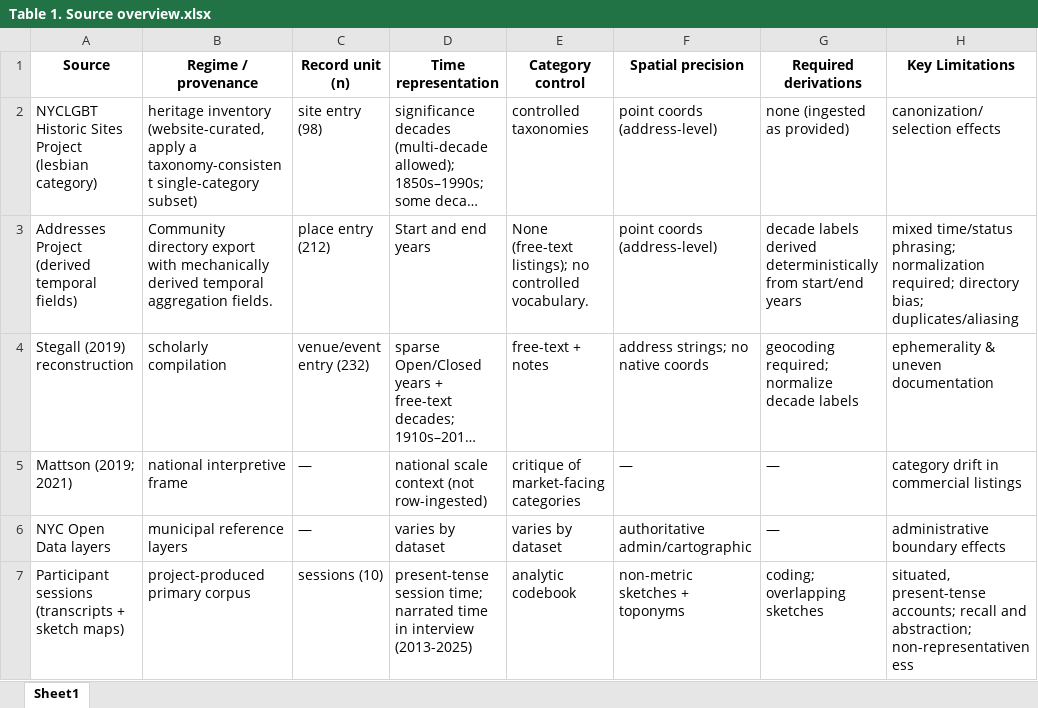
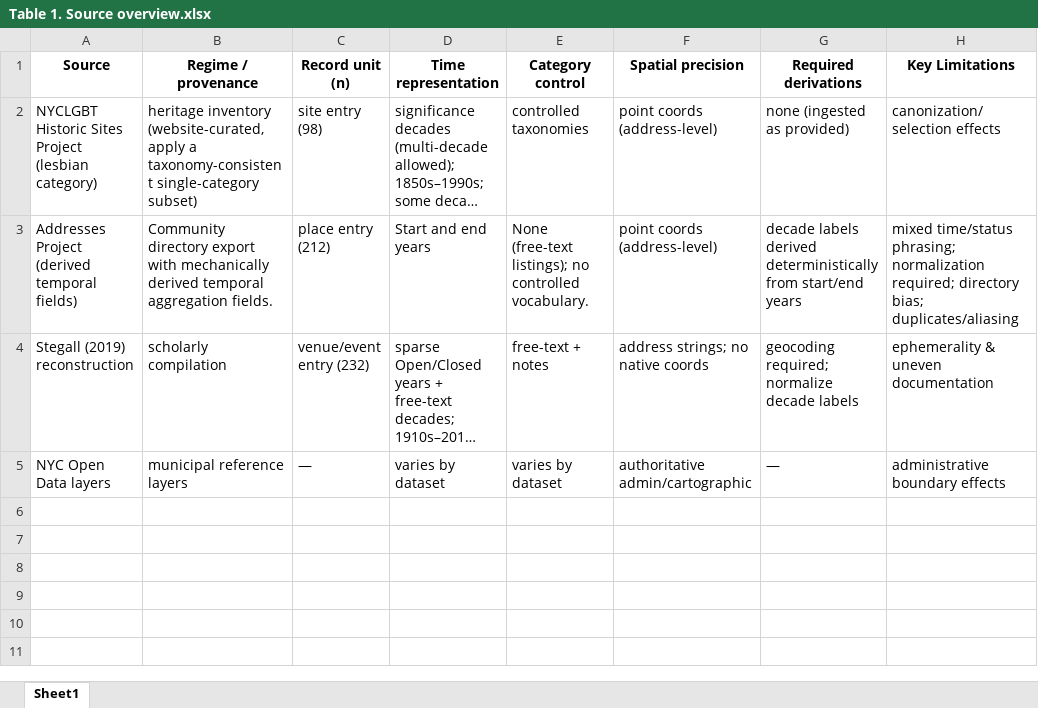
Before and after one commit to zhangyuchun17/hidden-constellations-jdh, an Excel workbook: data/Table 1. Source overview.xlsx, sheet Sheet1, drawn as a sheet; long unchanged cells end in …; values as stored, in another font and other column widths than the file's, no borders; the diff names each change by its address in the sheet, - before the commit and + after, or states it on an @@ line.

```diff
--- a/data/Table 1. Source overview.xlsx (sheet Sheet1)
+++ b/data/Table 1. Source overview.xlsx (sheet Sheet1)
-row 5: Mattson (2019; 2021) | national interpretive frame | — | national scale context (not row-ingested) | critique of market-facing categories | — | — | category drift in commercial listings
-row 7: Participant sessions (transcripts + sketch maps) | project-produced primary corpus | sessions (10) | present-tense session time; narrated time in interview (2013-2025) | analytic codebook | non-metric sketches + toponyms | coding; overlapping sketches | situated, present-tense accounts; recall and abstraction; non-representativeness
```
Also changed, not shown: 1 other file.
